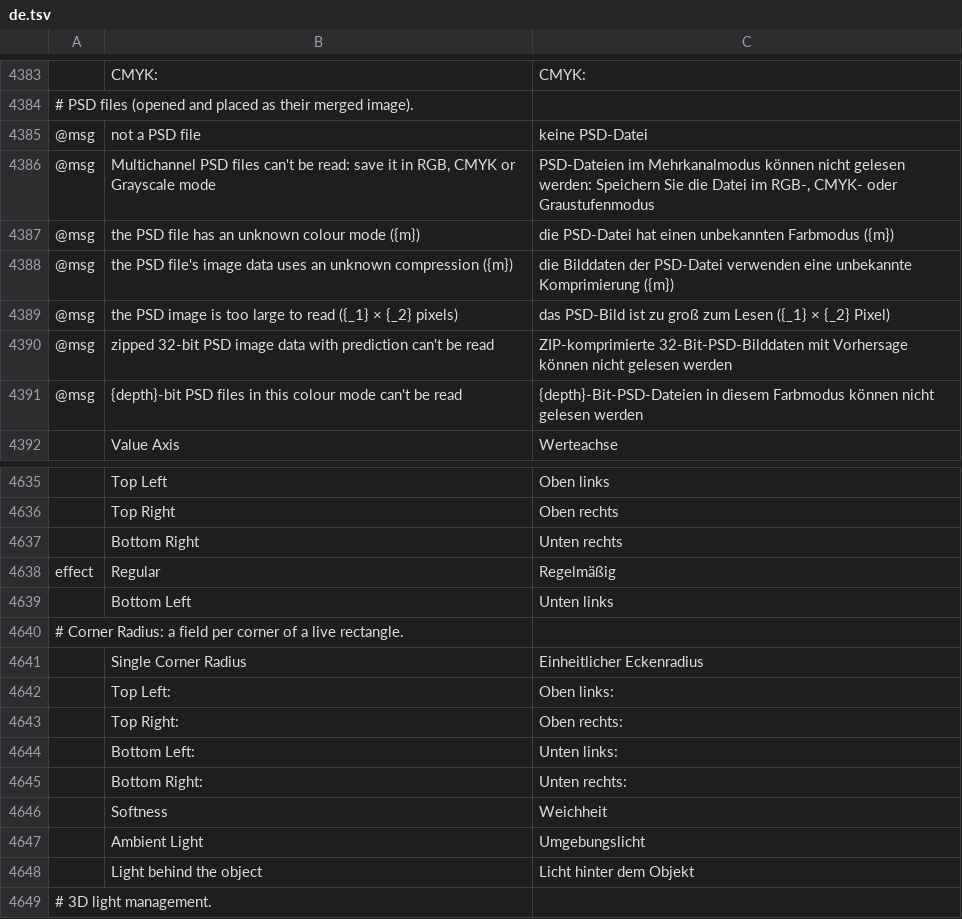
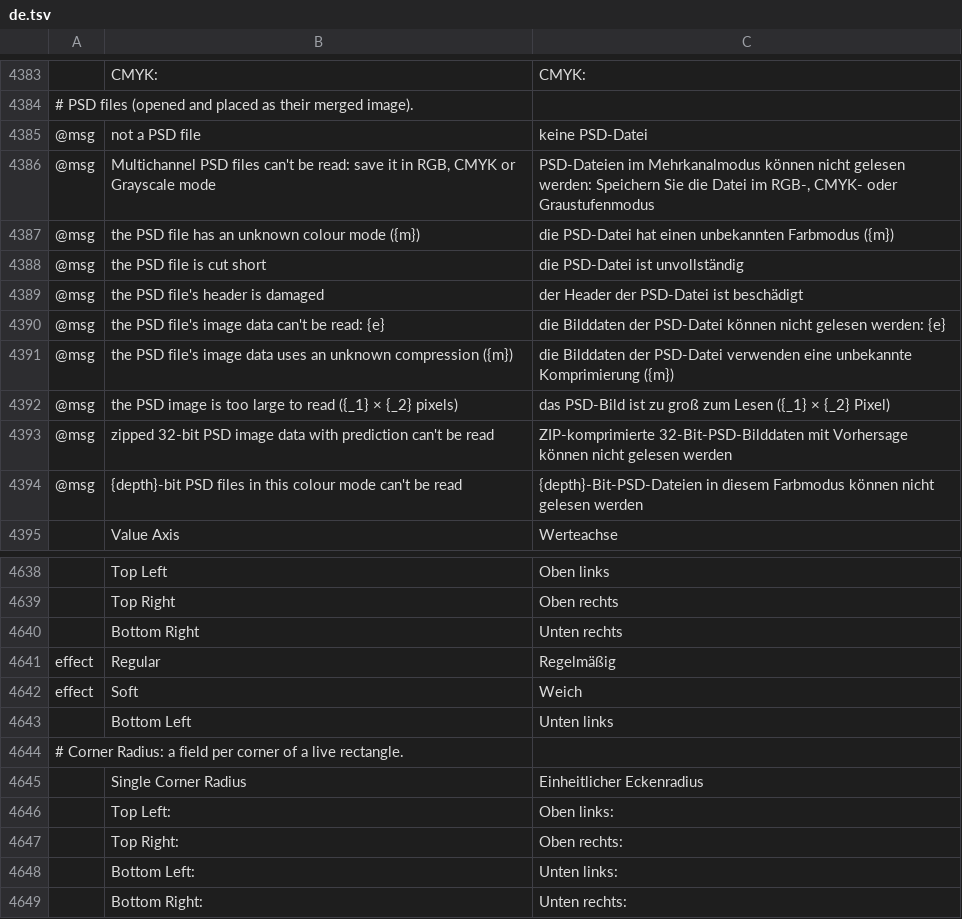
Before and after one commit to 00xJS/vectorcraft, a TSV file: crates/ui-egui/src/i18n/de.tsv, drawn as a sheet; only a part is shown, gaps mark what is left out; the shorter side is filled out with more unchanged rows; the diff names each change by its address in the sheet, - before the commit and + after, or states it on an @@ line.

Commit message:
i18n(de): add missing PSD error messages and effect Soft entry

```diff
--- a/crates/ui-egui/src/i18n/de.tsv
+++ b/crates/ui-egui/src/i18n/de.tsv
+row 4388: @msg | the PSD file is cut short | die PSD-Datei ist unvollständig
+row 4389: @msg | the PSD file's header is damaged | der Header der PSD-Datei ist beschädigt
+row 4390: @msg | the PSD file's image data can't be read: {e} | die Bilddaten der PSD-Datei können nicht gelesen werden: {e}
+row 4642: effect | Soft | Weich
```
